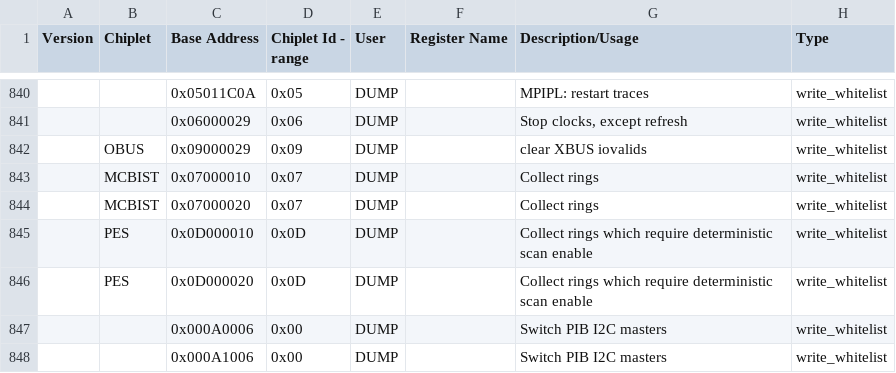
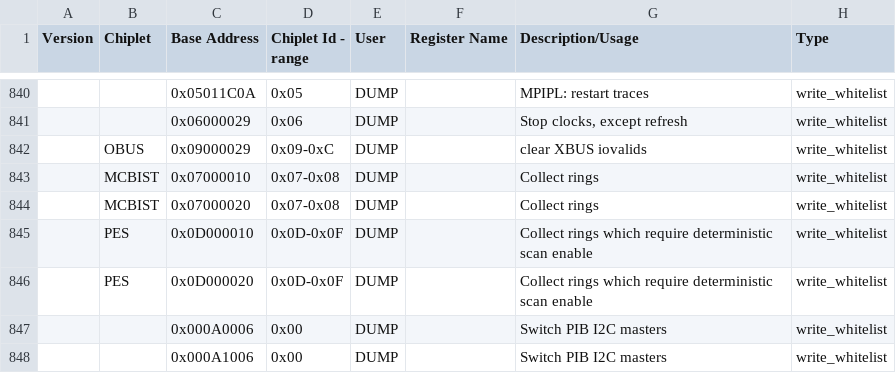
Before and after one commit to open-power/sbe, a CSV file: src/import/chips/p9/security/p9_security_white_black_list.csv, drawn as a sheet; only a part is shown, gaps mark what is left out.

Commit message:
SW413281: Whilisting address for putscom according to HDCT.txt
Change-Id: Ic85a9ef789f9bc337eae62bf6814287bf2845890
Reviewed-on: http://ralgit01.raleigh.ibm.com/gerrit1/52068
Tested-by: FSP CI Jenkins <fsp-CI-jenkins+hostboot@us.ibm.com>
Tested-by: Jenkins Server <pfd-jenkins+hostboot@us.ibm.com>
Tested-by: PPE CI <ppe-ci+hostboot@us.ibm.com>
Reviewed-by: SANTOSH BALASUBRAMANIAN <sbalasub@in.ibm.com>
Reviewed-by: NAGENDRA K. GURRAM <nagendra.g@in.ibm.com>
Reviewed-by: PARVATHI RACHAKONDA <prachako@in.ibm.com>
Reviewed-on: http://ralgit01.raleigh.ibm.com/gerrit1/52074
Reviewed-by: Sachin Gupta <sgupta2m@in.ibm.com>

```diff
--- a/src/import/chips/p9/security/p9_security_white_black_list.csv
+++ b/src/import/chips/p9/security/p9_security_white_black_list.csv
@@ -841,7 +841,7 @@ Version,Chiplet,Base Address,Chiplet Id - range,User,Register Name,Description/U
 ,,0x06000029,0x06,DUMP,,"Stop clocks, except refresh",write_whitelist,
-,OBUS,0x09000029,0x09,DUMP,,clear XBUS iovalids,write_whitelist,
-,MCBIST,0x07000010,0x07,DUMP,,Collect rings ,write_whitelist,
-,MCBIST,0x07000020,0x07,DUMP,,Collect rings ,write_whitelist,
-,PES,0x0D000010,0x0D,DUMP,,Collect rings which require deterministic scan enable,write_whitelist,
-,PES,0x0D000020,0x0D,DUMP,,Collect rings which require deterministic scan enable,write_whitelist,
+,OBUS,0x09000029,0x09-0xC,DUMP,,clear XBUS iovalids,write_whitelist,
+,MCBIST,0x07000010,0x07-0x08, DUMP,,Collect rings ,write_whitelist,
+,MCBIST,0x07000020,0x07-0x08, DUMP,,Collect rings ,write_whitelist,
+,PES,0x0D000010,0x0D-0x0F,DUMP,,Collect rings which require deterministic scan enable,write_whitelist,
+,PES,0x0D000020,0x0D-0x0F,DUMP,,Collect rings which require deterministic scan enable,write_whitelist,
 ,,0x000A0006,0x00,DUMP,,Switch PIB I2C masters ,write_whitelist,
```
